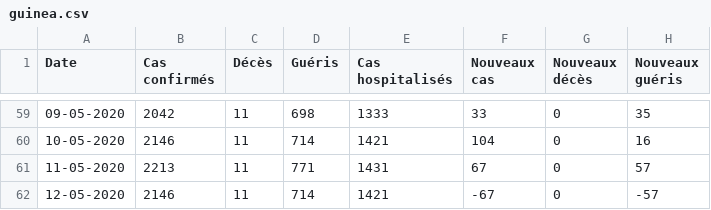
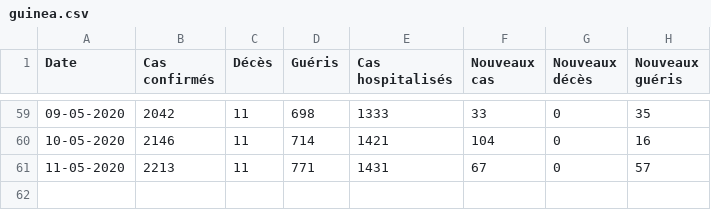
Before and after one commit to ATidiane/Covid-19-Guinea, a CSV file: data/guinea.csv, drawn as a sheet; only a part is shown, gaps mark what is left out; the diff names each change by its address in the sheet, - before the commit and + after, or states it on an @@ line.

Commit message:
correcting

```diff
--- a/data/guinea.csv
+++ b/data/guinea.csv
-row 62: 12-05-2020 | 2146 | 11 | 714 | 1421 | -67 | 0 | -57
```
